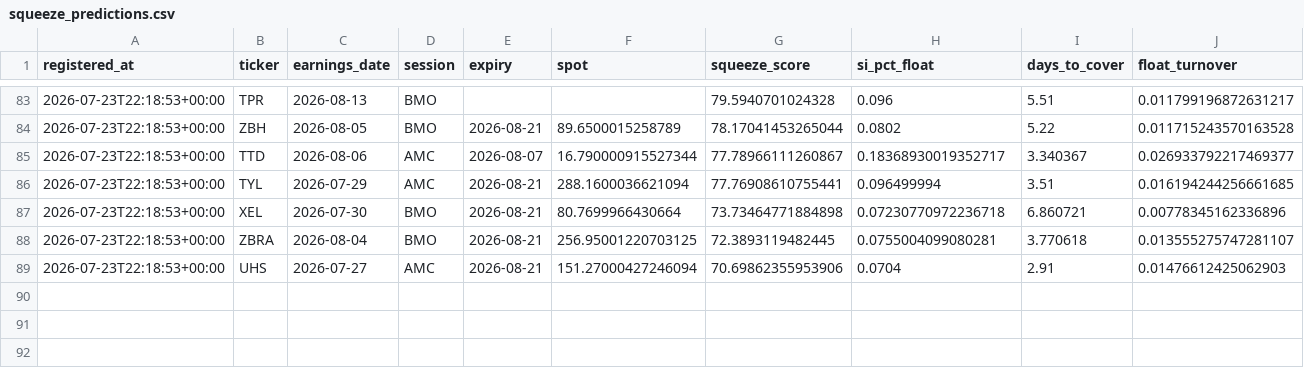
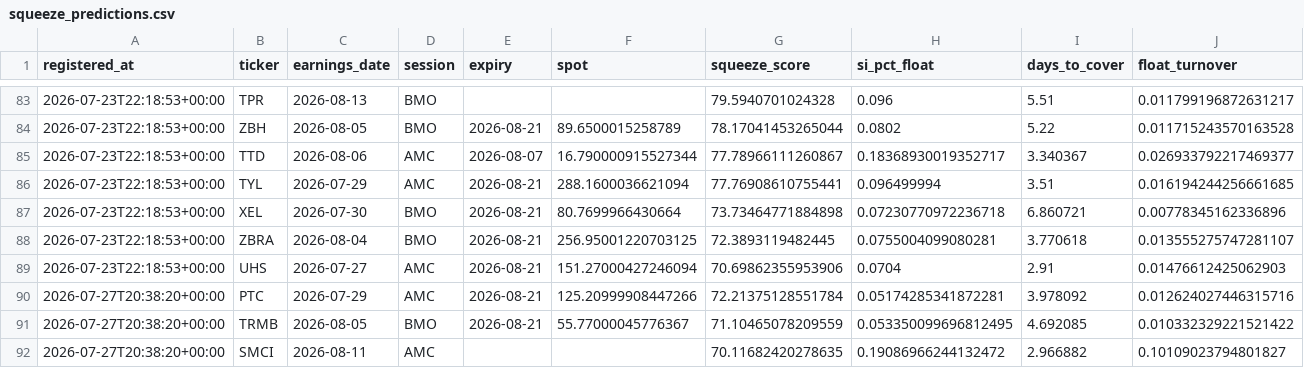
Before and after one commit to pykerl/earnings_trade_engine, a CSV file: log/squeeze_predictions.csv, drawn as a sheet; only a part is shown, gaps mark what is left out; rows hold the shown columns only; the diff names each change by its address in the sheet, - before the commit and + after, or states it on an @@ line.

```diff
--- a/log/squeeze_predictions.csv
+++ b/log/squeeze_predictions.csv
+row 90: 2026-07-27T20:38:20+00:00 | PTC | 2026-07-29 | AMC | 2026-08-21 | 125.20999908447266 | 72.21375128551784 | 0.05174285341872281 | 3.978092 | 0.012624027446315716
+row 91: 2026-07-27T20:38:20+00:00 | TRMB | 2026-08-05 | BMO | 2026-08-21 | 55.77000045776367 | 71.10465078209559 | 0.053350099696812495 | 4.692085 | 0.010332329221521422
+row 92: 2026-07-27T20:38:20+00:00 | SMCI | 2026-08-11 | AMC |  |  | 70.11682420278635 | 0.19086966244132472 | 2.966882 | 0.10109023794801827
```
Also changed, not shown: log/predictions.csv, 1 other file.
